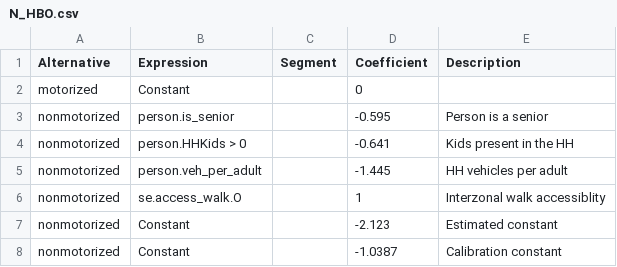
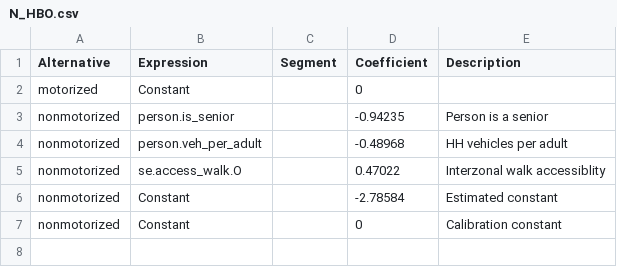
Before and after one commit to Caliper-Corporation/Reno_TDM, a CSV file: master/resident/nonmotorized/N_HBO.csv, drawn as a sheet.

```diff
--- a/master/resident/nonmotorized/N_HBO.csv
+++ b/master/resident/nonmotorized/N_HBO.csv
@@ -2,7 +2,6 @@ Alternative,Expression,Segment,Coefficient,Description
 motorized,Constant,,0,
-nonmotorized,person.is_senior,,-0.595,Person is a senior
-nonmotorized,person.HHKids > 0,,-0.641,Kids present in the HH
-nonmotorized,person.veh_per_adult,,-1.445,HH vehicles per adult
-nonmotorized,se.access_walk.O,,1,Interzonal walk accessiblity
-nonmotorized,Constant,,-2.123,Estimated constant
-nonmotorized,Constant,,-1.0387,Calibration constant
+nonmotorized,person.is_senior,,-0.94235,Person is a senior
+nonmotorized,person.veh_per_adult,,-0.48968,HH vehicles per adult
+nonmotorized,se.access_walk.O,,0.47022,Interzonal walk accessiblity
+nonmotorized,Constant,,-2.78584,Estimated constant
+nonmotorized,Constant,,0,Calibration constant
```
Also changed, not shown: master/resident/nonmotorized/N_HBSCH.csv, master/resident/nonmotorized/N_HBSHP.csv, 4 other files.
